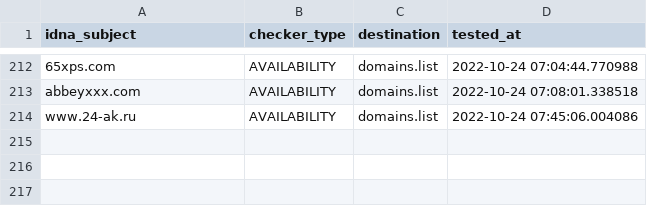
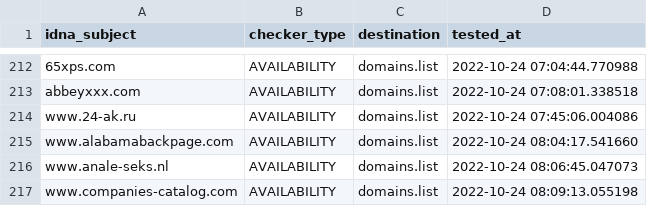
Before and after one commit to Ultimate-Hosts-Blacklist/BaddBoyzHosts, a CSV file: .pyfunceble/inactive.csv, drawn as a sheet; only a part is shown, gaps mark what is left out; the diff names each change by its address in the sheet, - before the commit and + after, or states it on an @@ line.

```diff
--- a/.pyfunceble/inactive.csv
+++ b/.pyfunceble/inactive.csv
+row 215: www.alabamabackpage.com | AVAILABILITY | domains.list | 2022-10-24 08:04:17.541660
+row 216: www.anale-seks.nl | AVAILABILITY | domains.list | 2022-10-24 08:06:45.047073
+row 217: www.companies-catalog.com | AVAILABILITY | domains.list | 2022-10-24 08:09:13.055198
```
Also changed, not shown: 13 other files.
